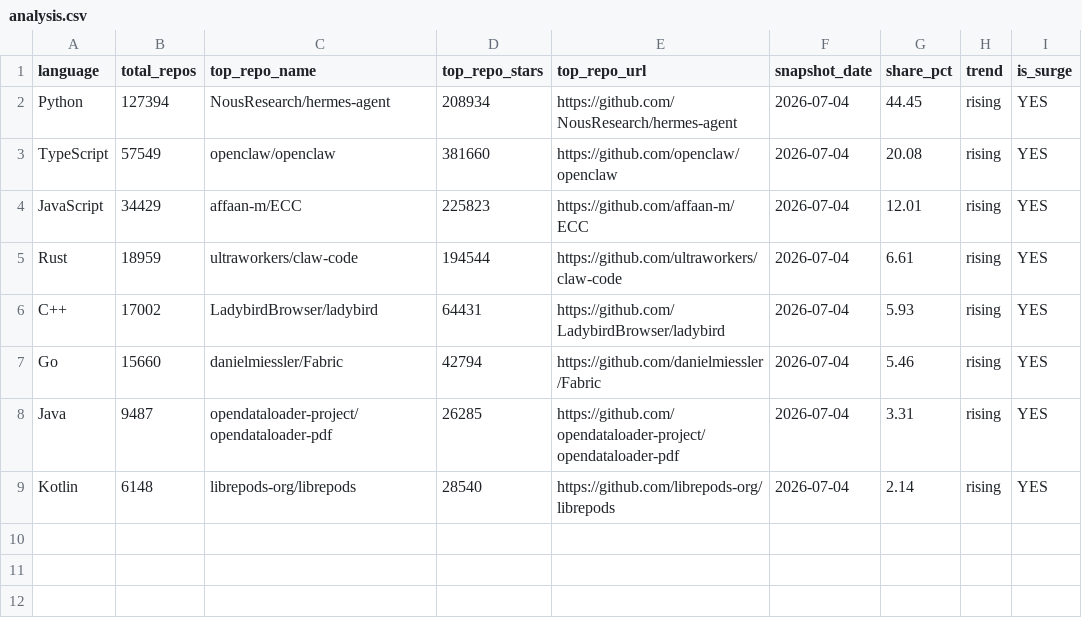
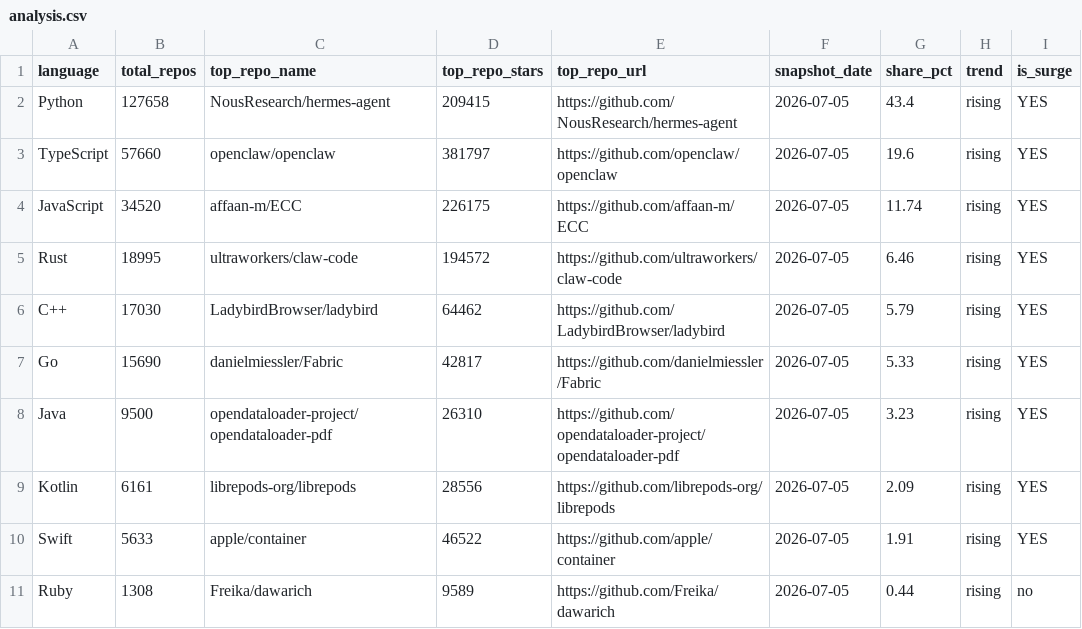
Before and after one commit to GhalaAlsulami/github-trends-observatory, a CSV file: data/analysis.csv, drawn as a sheet.

```diff
--- a/data/analysis.csv
+++ b/data/analysis.csv
@@ -1,9 +1,11 @@
 language,total_repos,top_repo_name,top_repo_stars,top_repo_url,snapshot_date,share_pct,trend,is_surge
-Python,127394,NousResearch/hermes-agent,208934,https://github.com/NousResearch/hermes-agent,2026-07-04,44.45,rising,YES
-TypeScript,57549,openclaw/openclaw,381660,https://github.com/openclaw/openclaw,2026-07-04,20.08,rising,YES
-JavaScript,34429,affaan-m/ECC,225823,https://github.com/affaan-m/ECC,2026-07-04,12.01,rising,YES
-Rust,18959,ultraworkers/claw-code,194544,https://github.com/ultraworkers/claw-code,2026-07-04,6.61,rising,YES
-C++,17002,LadybirdBrowser/ladybird,64431,https://github.com/LadybirdBrowser/ladybird,2026-07-04,5.93,rising,YES
-Go,15660,danielmiessler/Fabric,42794,https://github.com/danielmiessler/Fabric,2026-07-04,5.46,rising,YES
-Java,9487,opendataloader-project/opendataloader-pdf,26285,https://github.com/opendataloader-project/opendataloader-pdf,2026-07-04,3.31,rising,YES
-Kotlin,6148,librepods-org/librepods,28540,https://github.com/librepods-org/librepods,2026-07-04,2.14,rising,YES
+Python,127658,NousResearch/hermes-agent,209415,https://github.com/NousResearch/hermes-agent,2026-07-05,43.4,rising,YES
+TypeScript,57660,openclaw/openclaw,381797,https://github.com/openclaw/openclaw,2026-07-05,19.6,rising,YES
+JavaScript,34520,affaan-m/ECC,226175,https://github.com/affaan-m/ECC,2026-07-05,11.74,rising,YES
+Rust,18995,ultraworkers/claw-code,194572,https://github.com/ultraworkers/claw-code,2026-07-05,6.46,rising,YES
+C++,17030,LadybirdBrowser/ladybird,64462,https://github.com/LadybirdBrowser/ladybird,2026-07-05,5.79,rising,YES
+Go,15690,danielmiessler/Fabric,42817,https://github.com/danielmiessler/Fabric,2026-07-05,5.33,rising,YES
+Java,9500,opendataloader-project/opendataloader-pdf,26310,https://github.com/opendataloader-project/opendataloader-pdf,2026-07-05,3.23,rising,YES
+Kotlin,6161,librepods-org/librepods,28556,https://github.com/librepods-org/librepods,2026-07-05,2.09,rising,YES
+Swift,5633,apple/container,46522,https://github.com/apple/container,2026-07-05,1.91,rising,YES
+Ruby,1308,Freika/dawarich,9589,https://github.com/Freika/dawarich,2026-07-05,0.44,rising,no
```
Also changed, not shown: data/snapshots.csv.
